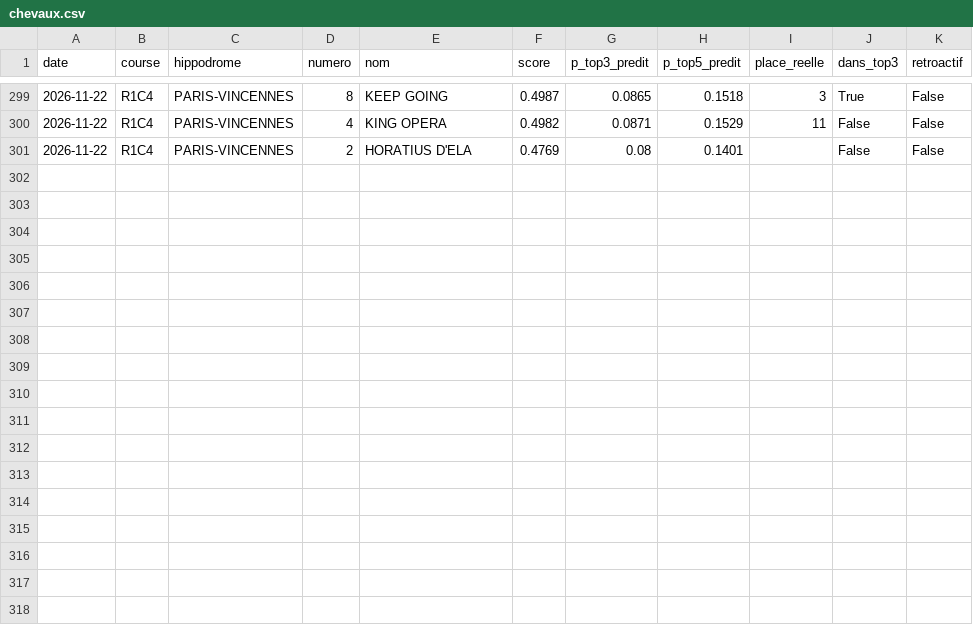
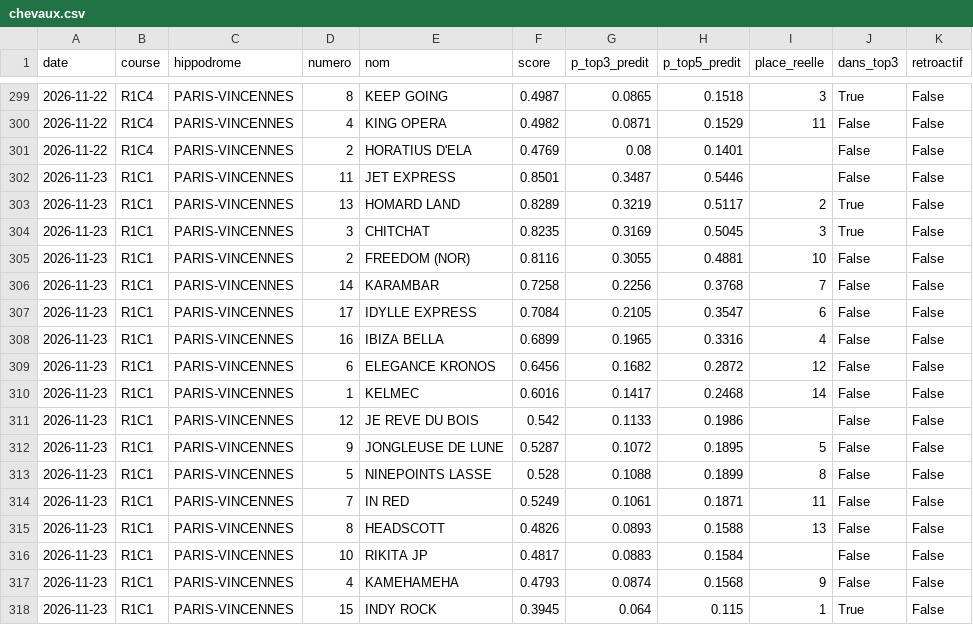
Before and after one commit to irrever/c-kdo-test, a CSV file: quinte/journal/chevaux.csv, drawn as a sheet; only a part is shown, gaps mark what is left out; the diff names each change by its address in the sheet, - before the commit and + after, or states it on an @@ line.

```diff
--- a/quinte/journal/chevaux.csv
+++ b/quinte/journal/chevaux.csv
+row 302: 2026-11-23 | R1C1 | PARIS-VINCENNES | 11 | JET EXPRESS | 0.8501 | 0.3487 | 0.5446 |  | False | False
+row 303: 2026-11-23 | R1C1 | PARIS-VINCENNES | 13 | HOMARD LAND | 0.8289 | 0.3219 | 0.5117 | 2 | True | False
+row 304: 2026-11-23 | R1C1 | PARIS-VINCENNES | 3 | CHITCHAT | 0.8235 | 0.3169 | 0.5045 | 3 | True | False
+row 305: 2026-11-23 | R1C1 | PARIS-VINCENNES | 2 | FREEDOM (NOR) | 0.8116 | 0.3055 | 0.4881 | 10 | False | False
+row 306: 2026-11-23 | R1C1 | PARIS-VINCENNES | 14 | KARAMBAR | 0.7258 | 0.2256 | 0.3768 | 7 | False | False
+row 307: 2026-11-23 | R1C1 | PARIS-VINCENNES | 17 | IDYLLE EXPRESS | 0.7084 | 0.2105 | 0.3547 | 6 | False | False
+row 308: 2026-11-23 | R1C1 | PARIS-VINCENNES | 16 | IBIZA BELLA | 0.6899 | 0.1965 | 0.3316 | 4 | False | False
+row 309: 2026-11-23 | R1C1 | PARIS-VINCENNES | 6 | ELEGANCE KRONOS | 0.6456 | 0.1682 | 0.2872 | 12 | False | False
+row 310: 2026-11-23 | R1C1 | PARIS-VINCENNES | 1 | KELMEC | 0.6016 | 0.1417 | 0.2468 | 14 | False | False
+row 311: 2026-11-23 | R1C1 | PARIS-VINCENNES | 12 | JE REVE DU BOIS | 0.542 | 0.1133 | 0.1986 |  | False | False
+row 312: 2026-11-23 | R1C1 | PARIS-VINCENNES | 9 | JONGLEUSE DE LUNE | 0.5287 | 0.1072 | 0.1895 | 5 | False | False
+row 313: 2026-11-23 | R1C1 | PARIS-VINCENNES | 5 | NINEPOINTS LASSE | 0.528 | 0.1088 | 0.1899 | 8 | False | False
+row 314: 2026-11-23 | R1C1 | PARIS-VINCENNES | 7 | IN RED | 0.5249 | 0.1061 | 0.1871 | 11 | False | False
+row 315: 2026-11-23 | R1C1 | PARIS-VINCENNES | 8 | HEADSCOTT | 0.4826 | 0.0893 | 0.1588 | 13 | False | False
+row 316: 2026-11-23 | R1C1 | PARIS-VINCENNES | 10 | RIKITA JP | 0.4817 | 0.0883 | 0.1584 |  | False | False
+row 317: 2026-11-23 | R1C1 | PARIS-VINCENNES | 4 | KAMEHAMEHA | 0.4793 | 0.0874 | 0.1568 | 9 | False | False
+row 318: 2026-11-23 | R1C1 | PARIS-VINCENNES | 15 | INDY ROCK | 0.3945 | 0.064 | 0.115 | 1 | True | False
```
Also changed, not shown: quinte/journal/bilan.csv, 4 other files.
